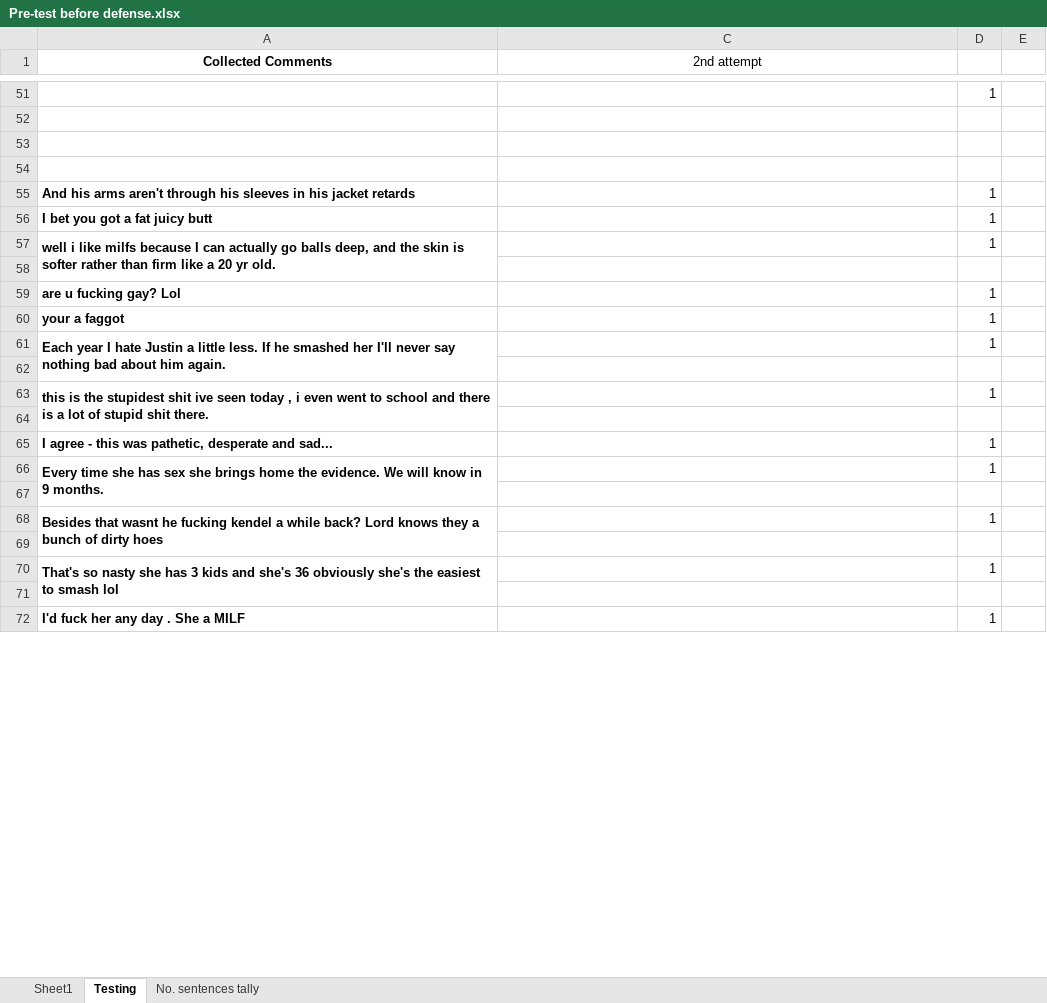
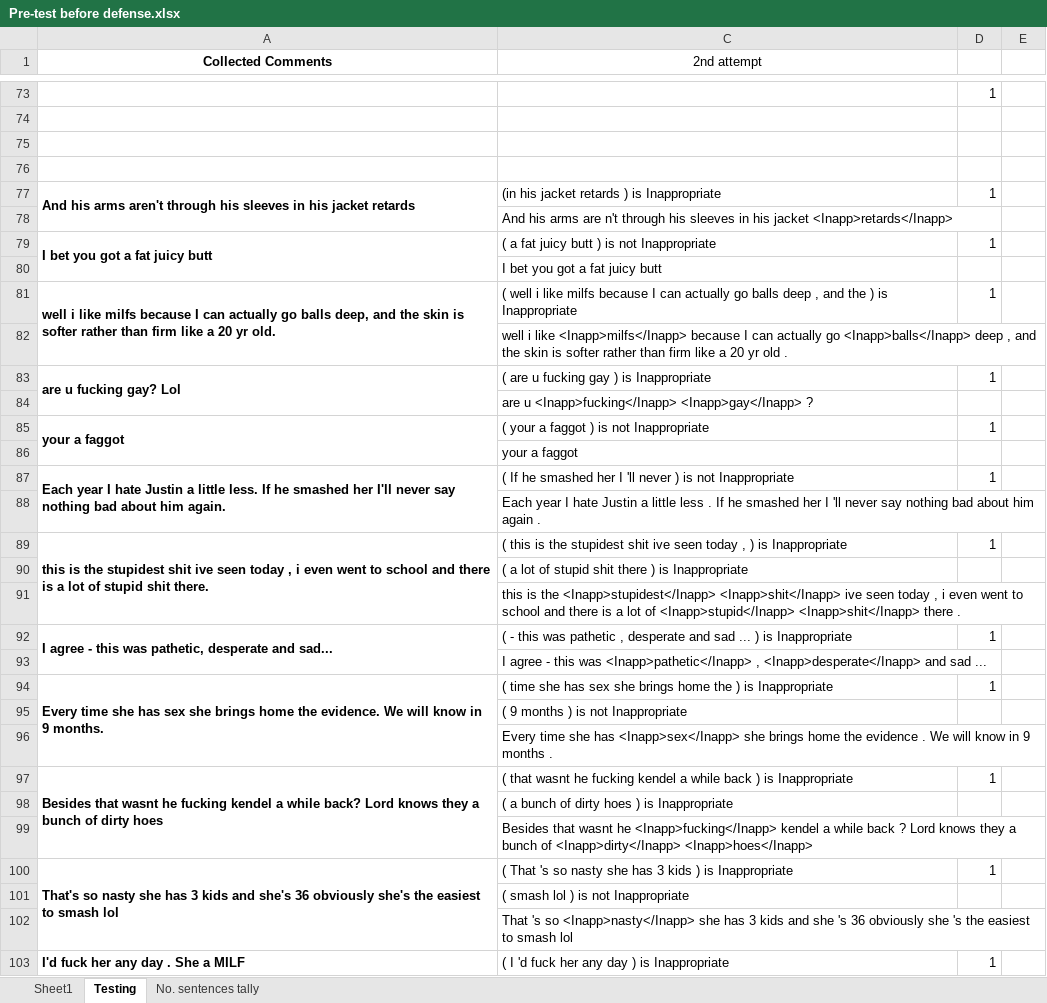
Before and after one commit to DimensionalRobos/InappExp, an Excel workbook: Experiments/Pre-test before defense.xlsx, sheet Testing, drawn as a sheet; only a part is shown, gaps mark what is left out; values as stored, in another font and other column widths than the file's, no borders; addresses are those after the commit; the diff covers the shown part only; the diff names each change by its address in the sheet, - before the commit and + after, or states it on an @@ line.

Commit message:
Testing updated (to be cont.) + added some comments

```diff
--- a/Experiments/Pre-test before defense.xlsx (sheet Testing)
+++ b/Experiments/Pre-test before defense.xlsx (sheet Testing)
+A77:A78 merged
-C77 (2nd attempt): (empty)
+C77 (2nd attempt): (in his jacket retards ) is Inappropriate
+row 78:  | And his arms are n't through his sleeves in his jacket <Inapp>retards</Inapp>
+A79:A80 merged
-C79 (2nd attempt): (empty)
+C79 (2nd attempt): ( a fat juicy butt ) is not Inappropriate
+row 80:  | I bet you got a fat juicy butt
-C81 (2nd attempt): (empty)
+C81 (2nd attempt): ( well i like milfs because I can actually go balls deep , and the ) is Inappropriate
-C82 (2nd attempt): (empty)
+C82 (2nd attempt): well i like <Inapp>milfs</Inapp> because I can actually go <Inapp>balls</Inapp> deep , and the skin is softer rather than firm like a 20 yr old .
+A83:A84 merged
-C83 (2nd attempt): (empty)
+C83 (2nd attempt): ( are u fucking gay ) is Inappropriate
+row 84:  | are u <Inapp>fucking</Inapp> <Inapp>gay</Inapp> ?
+A85:A86 merged
-C85 (2nd attempt): (empty)
+C85 (2nd attempt): ( your a faggot ) is not Inappropriate
+row 86:  | your a faggot
-C87 (2nd attempt): (empty)
+C87 (2nd attempt): ( If he smashed her I 'll never ) is not Inappropriate
-C88 (2nd attempt): (empty)
+C88 (2nd attempt): Each year I hate Justin a little less . If he smashed her I 'll never say nothing bad about him again .
-C89 (2nd attempt): (empty)
+C89 (2nd attempt): ( this is the stupidest shit ive seen today , ) is Inappropriate
-C90 (2nd attempt): (empty)
+C90 (2nd attempt): ( a lot of stupid shit there ) is Inappropriate
+row 91:  | this is the <Inapp>stupidest</Inapp> <Inapp>shit</Inapp> ive seen today , i even went to school and there is a lot of <Inapp>stupid</Inapp> <Inapp>shit</Inapp> there .
+A92:A93 merged
-C92 (2nd attempt): (empty)
+C92 (2nd attempt): ( - this was pathetic , desperate and sad ... ) is Inappropriate
+row 93:  | I agree - this was <Inapp>pathetic</Inapp> , <Inapp>desperate</Inapp> and sad ...
-C94 (2nd attempt): (empty)
+C94 (2nd attempt): ( time she has sex she brings home the ) is Inappropriate
-C95 (2nd attempt): (empty)
+C95 (2nd attempt): ( 9 months ) is not Inappropriate
+row 96:  | Every time she has <Inapp>sex</Inapp> she brings home the evidence . We will know in 9 months .
-C97 (2nd attempt): (empty)
+C97 (2nd attempt): ( that wasnt he fucking kendel a while back ) is Inappropriate
-C98 (2nd attempt): (empty)
+C98 (2nd attempt): ( a bunch of dirty hoes ) is Inappropriate
+row 99:  | Besides that wasnt he <Inapp>fucking</Inapp> kendel a while back ? Lord knows they a bunch of <Inapp>dirty</Inapp> <Inapp>hoes</Inapp>
-C100 (2nd attempt): (empty)
+C100 (2nd attempt): ( That 's so nasty she has 3 kids ) is Inappropriate
-C101 (2nd attempt): (empty)
+C101 (2nd attempt): ( smash lol ) is not Inappropriate
+row 102:  | That 's so <Inapp>nasty</Inapp> she has 3 kids and she 's 36 obviously she 's the easiest to smash lol
-C103 (2nd attempt): (empty)
+C103 (2nd attempt): ( I 'd fuck her any day ) is Inappropriate
```
Also changed, not shown: 223 added rows, 1 removed row, 111 edited cells and merged cells elsewhere in this sheet, formulas that keep their value, 2 other files.
